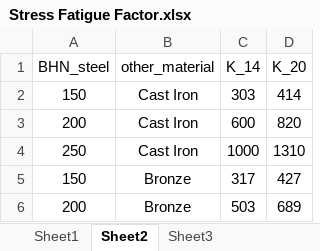
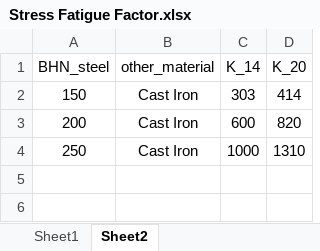
Before and after one commit to seknaingphyo/Spur-Gear-Designer, an Excel workbook: Data Files/Stress Fatigue Factor.xlsx, sheet Sheet2, drawn as a sheet; values as stored, in another font and other column widths than the file's, no borders; the diff names each change by its address in the sheet, - before the commit and + after, or states it on an @@ line.

```diff
--- a/Data Files/Stress Fatigue Factor.xlsx (sheet Sheet2)
+++ b/Data Files/Stress Fatigue Factor.xlsx (sheet Sheet2)
-sheet tab: Sheet3
-row 5: 150 | Bronze | 317 | 427
-row 6: 200 | Bronze | 503 | 689
```
